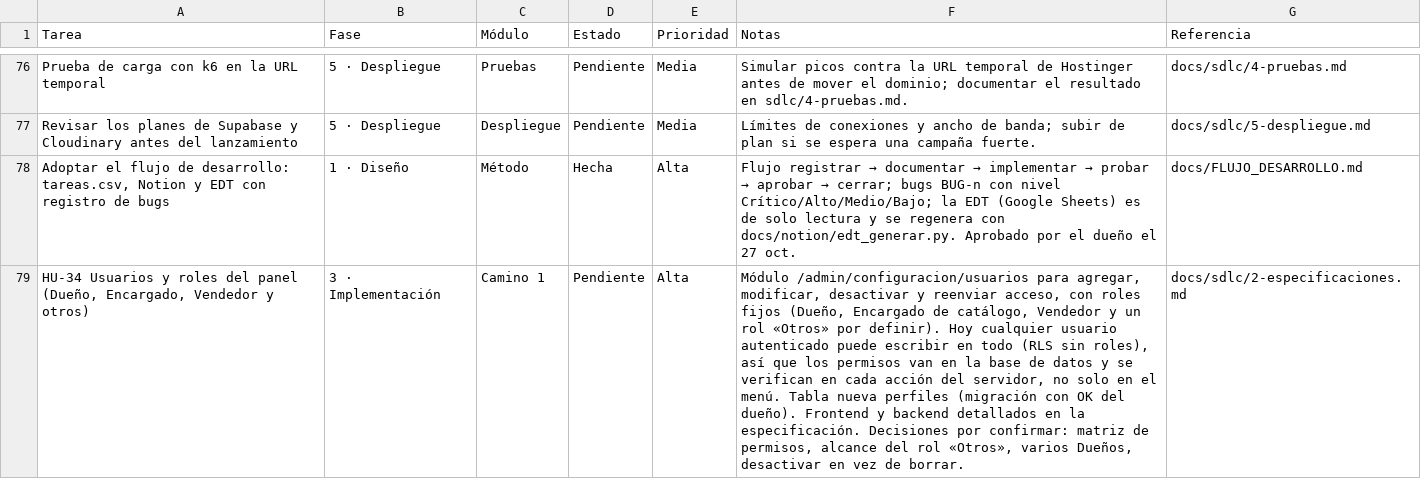
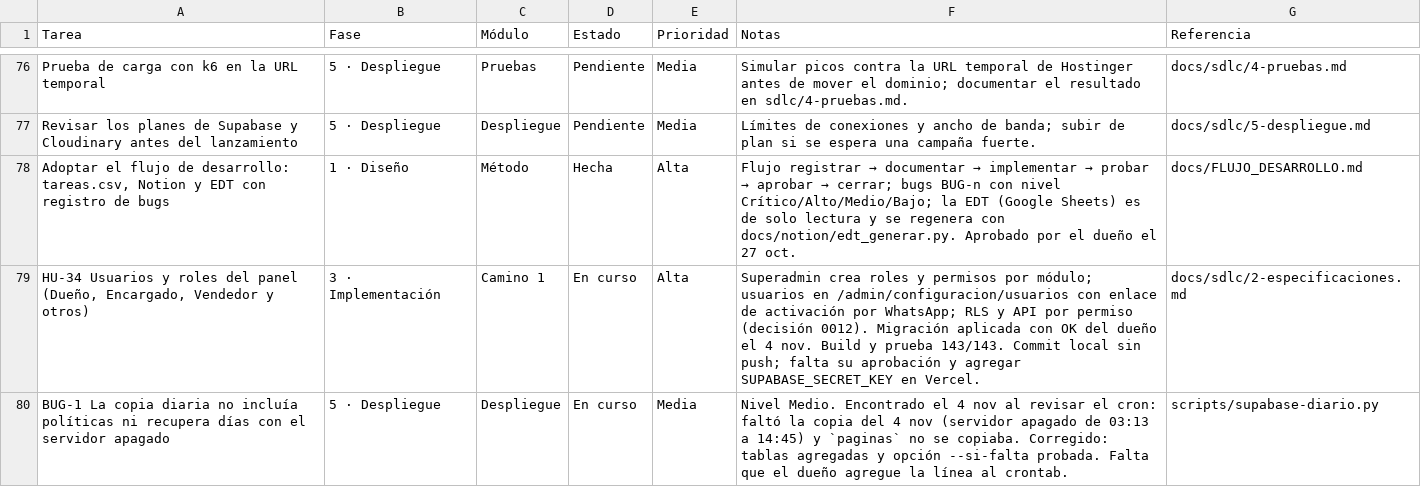
Before and after one commit to Appsheet-jm456/ventas-virtuales-web, a CSV file: docs/notion/tareas.csv, drawn as a sheet; only a part is shown, gaps mark what is left out; the diff names each change by its address in the sheet, - before the commit and + after, or states it on an @@ line.

```diff
--- a/docs/notion/tareas.csv
+++ b/docs/notion/tareas.csv
-D79 (Estado): Pendiente
+D79 (Estado): En curso
-F79 (Notas): Módulo /admin/configuracion/usuarios para agregar, modificar, desactivar y reenviar acceso, con roles fijos (Dueño, Encargado de catálogo, Vendedor y un rol «Otros» por definir). Hoy cualquier usuario autenticado puede escribir en todo (RLS sin roles), así que los permisos van en la base de datos y se verifican en cada acción del servidor, no solo en el menú. Tabla nueva perfiles (migración con OK del dueño). Frontend y backend detallados en la especificación. Decisiones por confirmar: matriz de permisos, alcance del rol «Otros», varios Dueños, desactivar en vez de borrar.
+F79 (Notas): Superadmin crea roles y permisos por módulo; usuarios en /admin/configuracion/usuarios con enlace de activación por WhatsApp; RLS y API por permiso (decisión 0012). Migración aplicada con OK del dueño el 4 nov. Build y prueba 143/143. Commit local sin push; falta su aprobación y agregar SUPABASE_SECRET_KEY en Vercel.
+row 80: BUG-1 La copia diaria no incluía políticas ni recupera días con el servidor apagado | 5 · Despliegue | Despliegue | En curso | Media | Nivel Medio. Encontrado el 4 nov al revisar el cron: faltó la copia del 4 nov (servidor apagado de 03:13 a 14:45) y `paginas` no se copiaba. Corregido: tablas agregadas y opción --si-falta probada. Falta que el dueño agregue la línea al crontab. | scripts/supabase-diario.py
```
Also changed, not shown: 36 other files.
